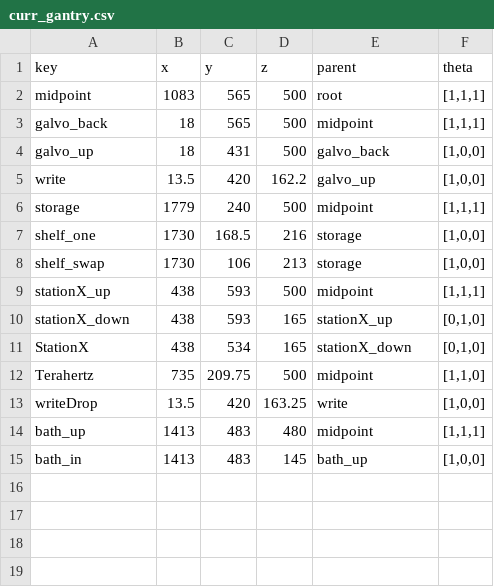
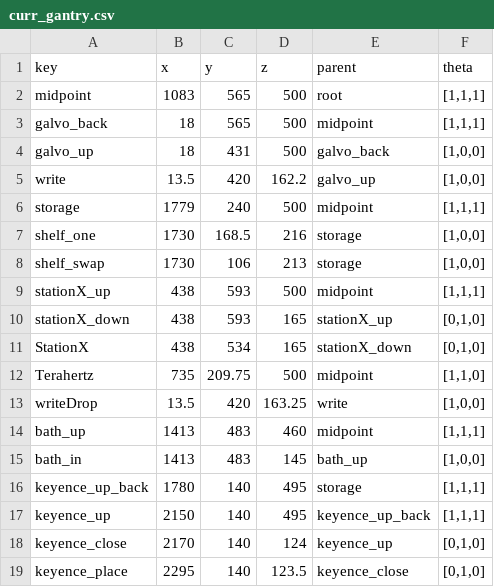
Before and after one commit to kito7454/gantrySefDriving, a CSV file: curr_gantry.csv, drawn as a sheet.

```diff
--- a/curr_gantry.csv
+++ b/curr_gantry.csv
@@ -13,3 +13,7 @@ Terahertz,735,209.75,500,midpoint,"[1,1,0]"
 writeDrop,13.5,420,163.25,write,"[1,0,0]"
-bath_up,1413,483,480,midpoint,"[1,1,1]"
+bath_up,1413,483,460,midpoint,"[1,1,1]"
 bath_in,1413,483,145,bath_up,"[1,0,0]"
+keyence_up_back,1780,140,495,storage,"[1,1,1]"
+keyence_up,2150,140,495,keyence_up_back,"[1,1,1]"
+keyence_close,2170,140,124,keyence_up,"[0,1,0]"
+keyence_place,2295,140,123.5,keyence_close,"[0,1,0]"
```
Also changed, not shown: 4 other files.
